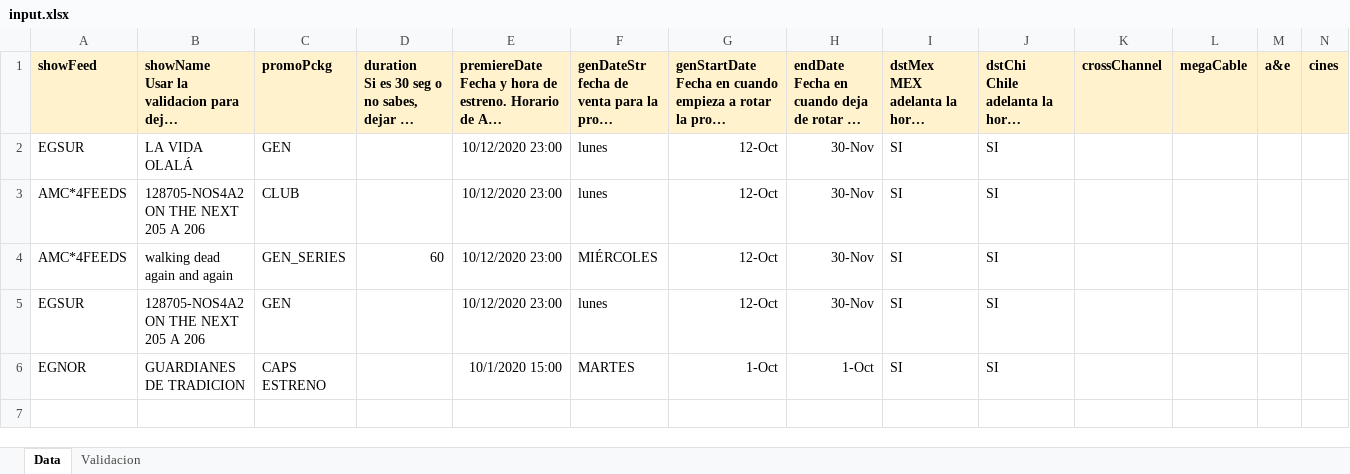
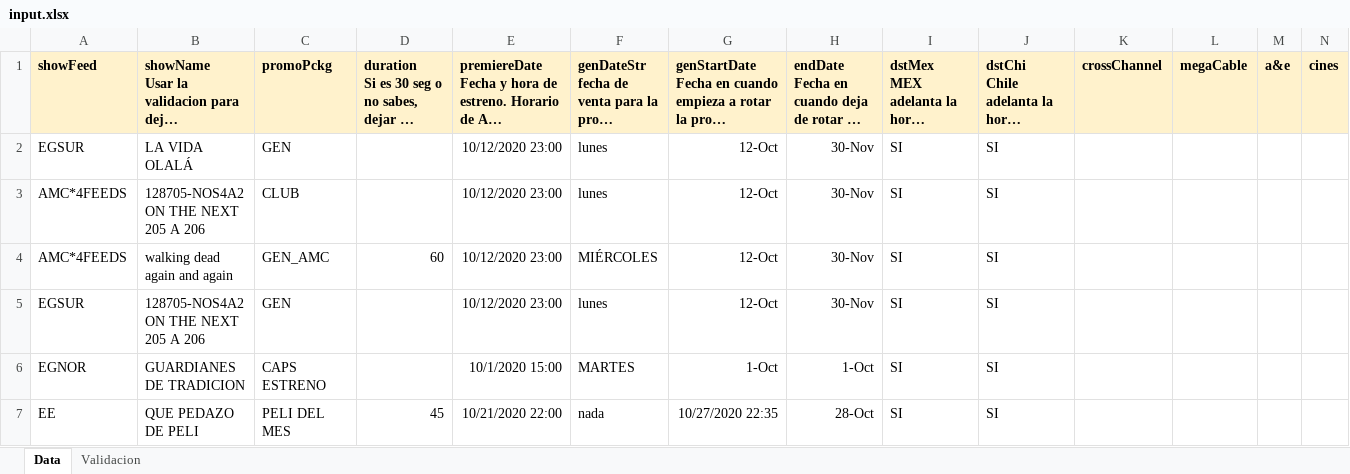
Before and after one commit to elnaquete/IMBS-Promo-Spreadsheet-Maker, an Excel workbook: input.xlsx, sheet Data, drawn as a sheet; only a part is shown; long unchanged cells end in …; values as stored, in another font and other column widths than the file's, no borders; rows hold the shown columns only; the diff names each change by its address in the sheet, - before the commit and + after, or states it on an @@ line.

```diff
--- a/input.xlsx (sheet Data)
+++ b/input.xlsx (sheet Data)
-C4: GEN_SERIES
+C4: GEN_AMC
+row 7: EE | QUE PEDAZO DE PELI | PELI DEL MES | 45 | 10/21/2020 22:00 | nada | 10/27/2020 22:35 | 28-Oct | SI | SI
```
Also changed, not shown: sheet Validacion, lista_IBMS.xlsx, 4 other files.
